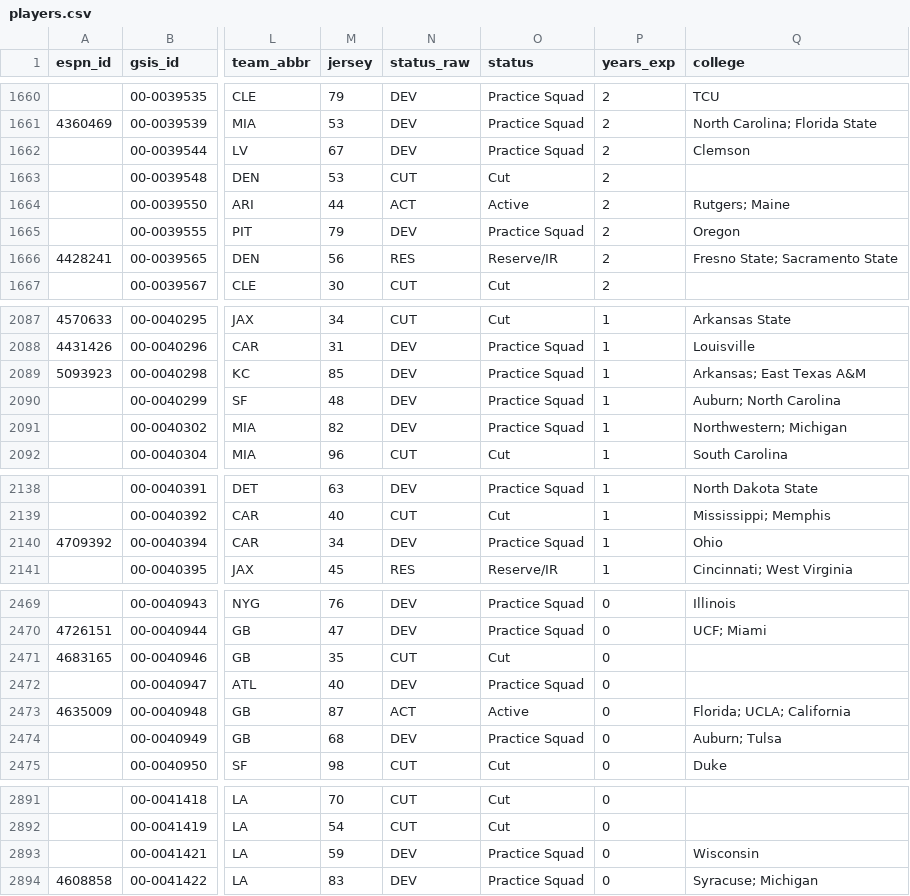
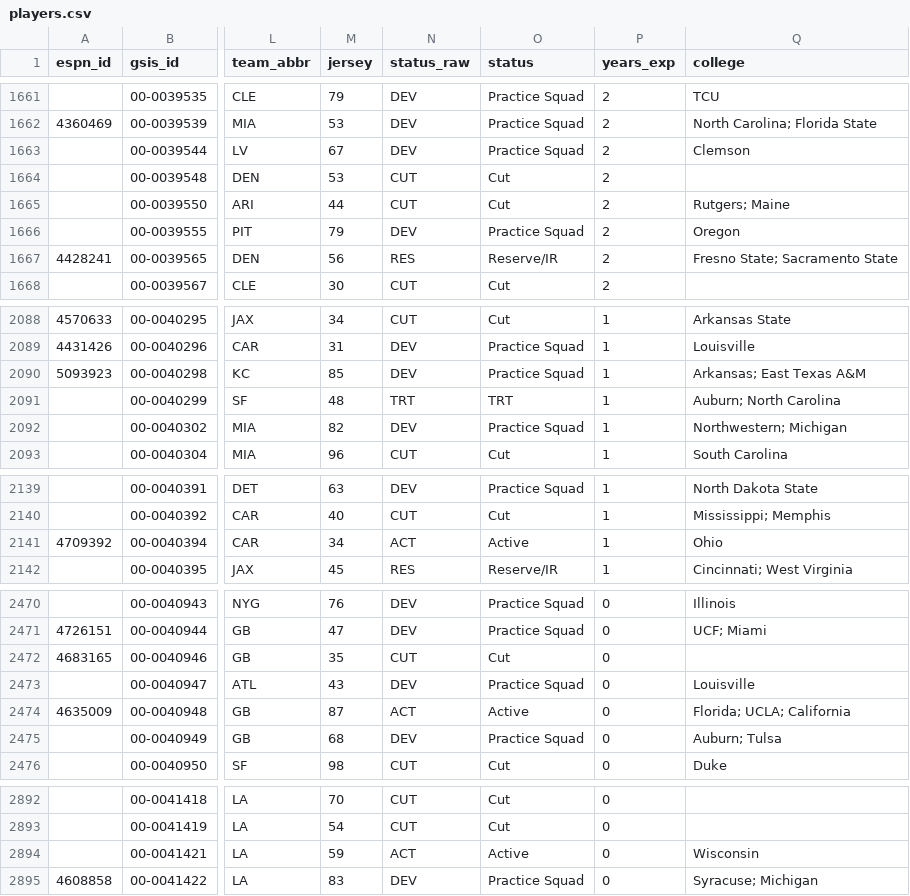
Before and after one commit to 925Sports/NFL-Player-Log, a CSV file: data/players.csv, drawn as a sheet; only a part is shown, gaps mark what is left out; addresses are those after the commit; the diff covers the shown part only; the diff names each change by its address in the sheet, - before the commit and + after, or states it on an @@ line.

```diff
--- a/data/players.csv
+++ b/data/players.csv
-N1665 (status_raw): ACT
+N1665 (status_raw): CUT
-O1665 (status): Active
+O1665 (status): Cut
-N2091 (status_raw): DEV
+N2091 (status_raw): TRT
-O2091 (status): Practice Squad
+O2091 (status): TRT
-N2141 (status_raw): DEV
+N2141 (status_raw): ACT
-O2141 (status): Practice Squad
+O2141 (status): Active
-M2473 (jersey): 40
+M2473 (jersey): 43
-Q2473 (college): (empty)
+Q2473 (college): Louisville
-N2894 (status_raw): DEV
+N2894 (status_raw): ACT
-O2894 (status): Practice Squad
+O2894 (status): Active
```
Also changed, not shown: 1 added row and 31 edited cells elsewhere in this file, data/nflverse_roster.csv, data/rss_news.csv, 1 other file.
